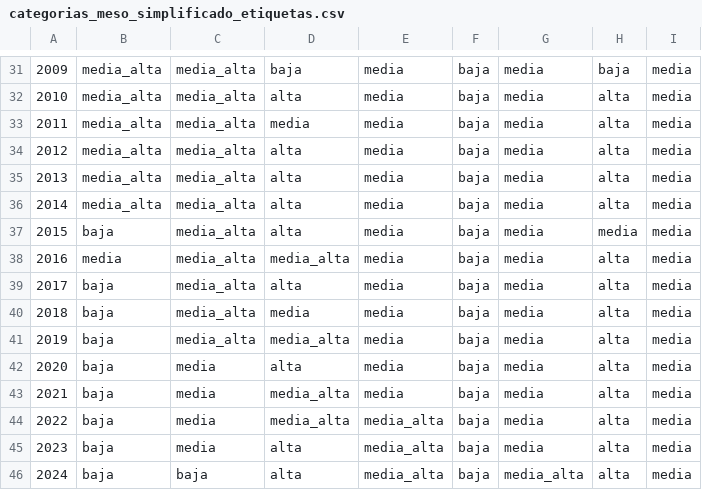
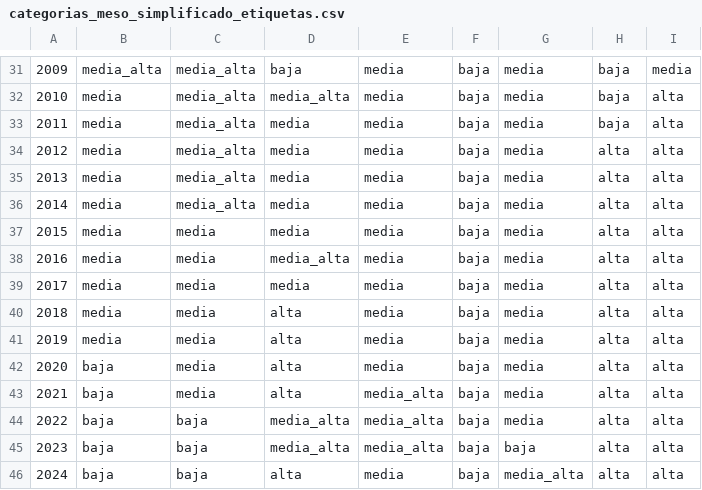
Before and after one commit to Jose117053/evolucion-redes-egocentricas, a CSV file: Output/categorias_meso_simplificado_etiquetas.csv, drawn as a sheet; only a part is shown, gaps mark what is left out; the diff covers the shown part only; the diff names each change by its address in the sheet, - before the commit and + after, or states it on an @@ line.

```diff
--- a/Output/categorias_meso_simplificado_etiquetas.csv
+++ b/Output/categorias_meso_simplificado_etiquetas.csv
-B32:B36: media_alta
+B32:B36: media
-D32: alta
+D32: media_alta
-H32:H33: alta
+H32:H33: baja
-I32:I46: media
+I32:I46: alta
-D34:D37: alta
+D34:D37: media
-B37: baja
+B37: media
-C37:C41: media_alta
+C37:C41: media
-H37: media
+H37: alta
-B39:B41: baja
+B39:B41: media
-D39: alta
+D39: media
-D40: media
+D40: alta
-D41: media_alta
+D41: alta
-D43: media_alta
+D43: alta
-E43: media
+E43: media_alta
-C44:C45: media
+C44:C45: baja
-D45: alta
+D45: media_alta
-G45: media
+G45: baja
-E46: media_alta
+E46: media
```
Also changed, not shown: 81 edited cells elsewhere in this file, Output/categorias_meso_detallado.csv, Output/categorias_meso_simplificado_valores.csv, 5 other files.
